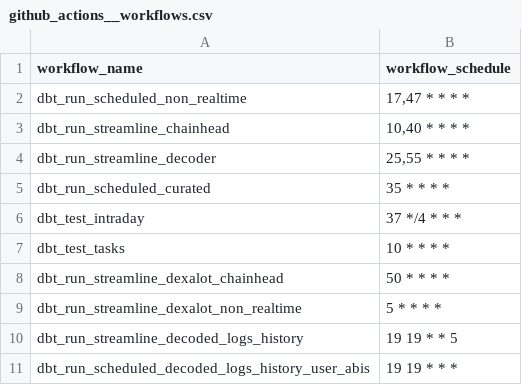
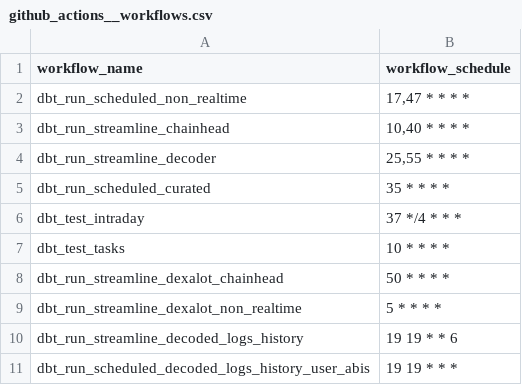
Before and after one commit to FlipsideCrypto/avalanche-models, a CSV file: data/github_actions__workflows.csv, drawn as a sheet.

```diff
--- a/data/github_actions__workflows.csv
+++ b/data/github_actions__workflows.csv
@@ -9,3 +9,3 @@ dbt_run_streamline_dexalot_chainhead,"50 * * * *"
 dbt_run_streamline_dexalot_non_realtime,"5 * * * *"
-dbt_run_streamline_decoded_logs_history,"19 19 * * 5"
+dbt_run_streamline_decoded_logs_history,"19 19 * * 6"
 dbt_run_scheduled_decoded_logs_history_user_abis,"19 19 * * *"
```
Also changed, not shown: 1 other file.
